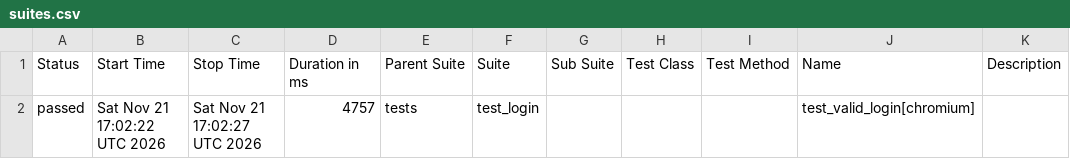
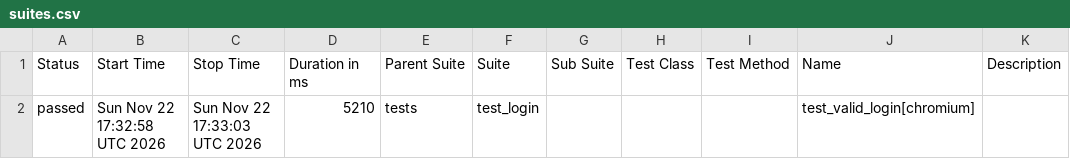
Before and after one commit to abhikatta449-prog/poconplaywrightpython, a CSV file: data/suites.csv, drawn as a sheet.

```diff
--- a/data/suites.csv
+++ b/data/suites.csv
@@ -1,2 +1,2 @@
 "Status","Start Time","Stop Time","Duration in ms","Parent Suite","Suite","Sub Suite","Test Class","Test Method","Name","Description"
-"passed","Sat Nov 21 17:02:22 UTC 2026","Sat Nov 21 17:02:27 UTC 2026","4757","tests","test_login","","","","test_valid_login[chromium]",""
+"passed","Sun Nov 22 17:32:58 UTC 2026","Sun Nov 22 17:33:03 UTC 2026","5210","tests","test_login","","","","test_valid_login[chromium]",""
```
Also changed, not shown: 16 other files.
